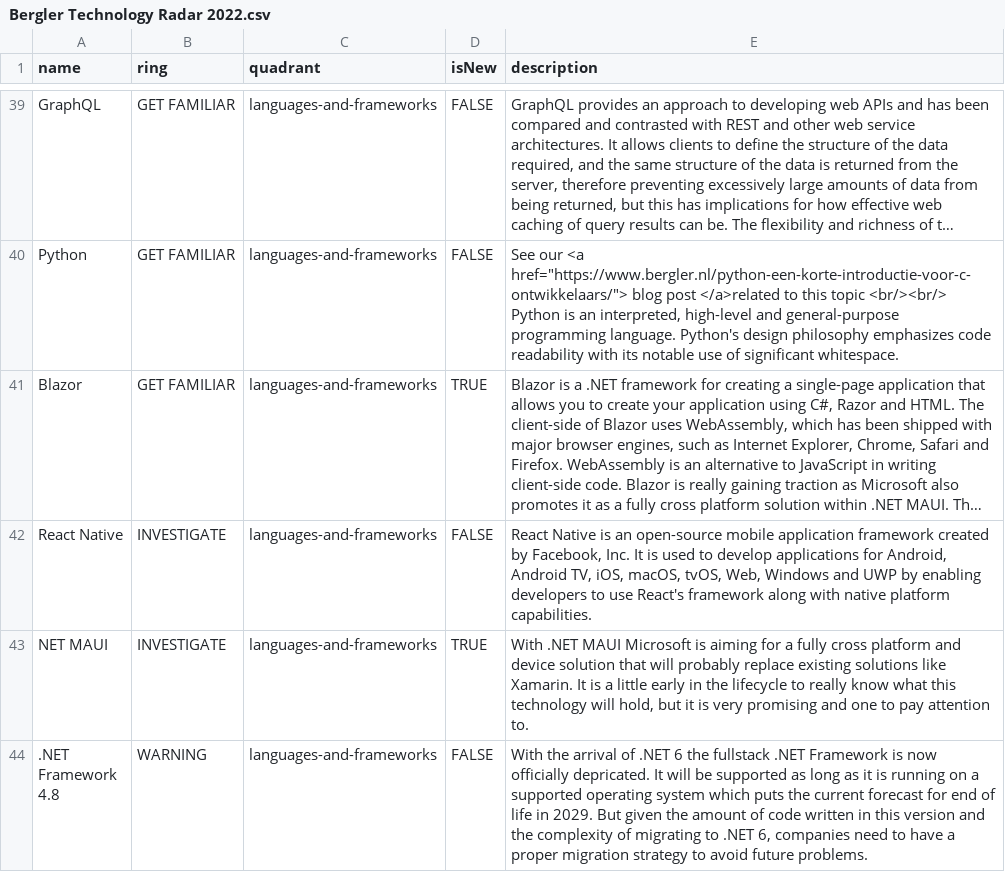
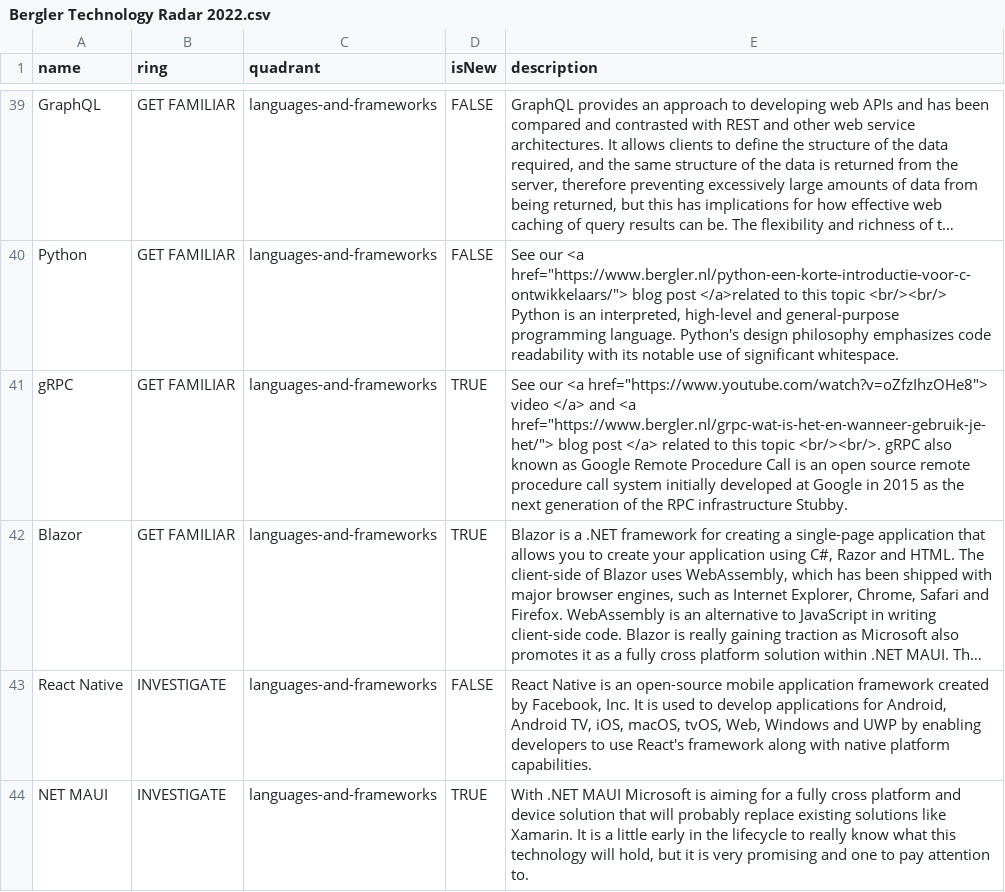
Before and after one commit to bergler-ict/technologyradar, a CSV file: Bergler Technology Radar 2022.csv, drawn as a sheet; only a part is shown, gaps mark what is left out; the shorter side is filled out with more unchanged rows; long unchanged cells end in …; the diff names each change by its address in the sheet, - before the commit and + after, or states it on an @@ line.

Commit message:
Add gRPC

```diff
--- a/Bergler Technology Radar 2022.csv
+++ b/Bergler Technology Radar 2022.csv
+row 41: gRPC | GET FAMILIAR | languages-and-frameworks | TRUE | See our <a href="https://www.youtube.com/watch?v=oZfzIhzOHe8"> video </a> and <a href="https://www.bergler.nl/grpc-wat-is-het-en-wanneer-gebruik-je-het/"> blog post </a> related to this topic <br/><br/>. gRPC also known as Google Remote Procedure Call is an open source remote procedure call system initially developed at Google in 2015 as the next generation of the RPC infrastructure Stubby.
```
